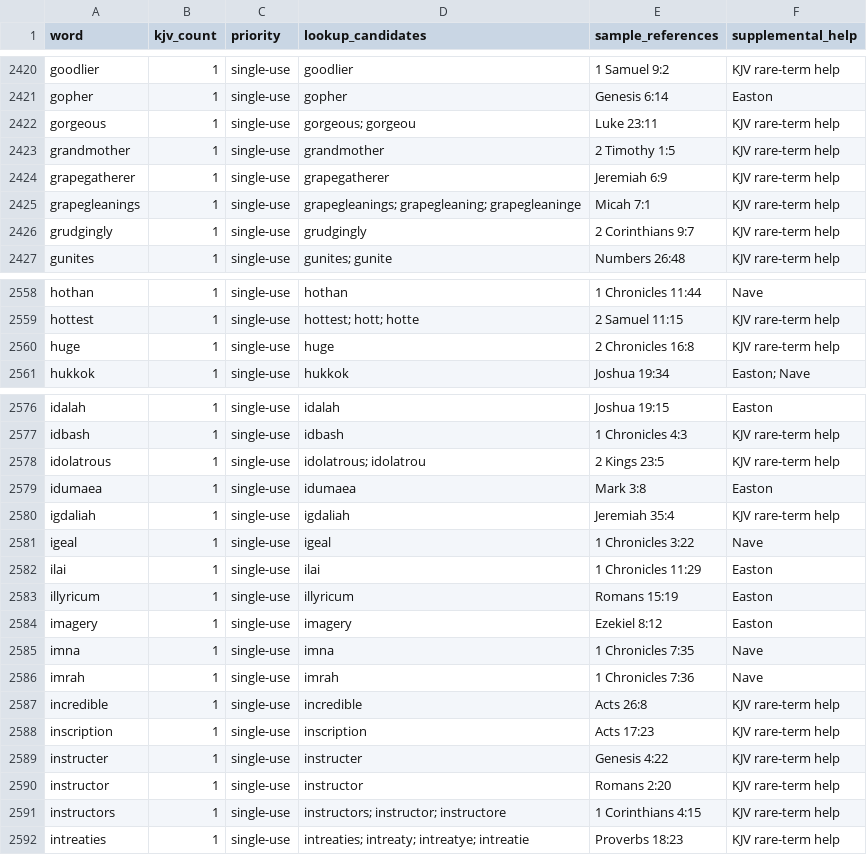
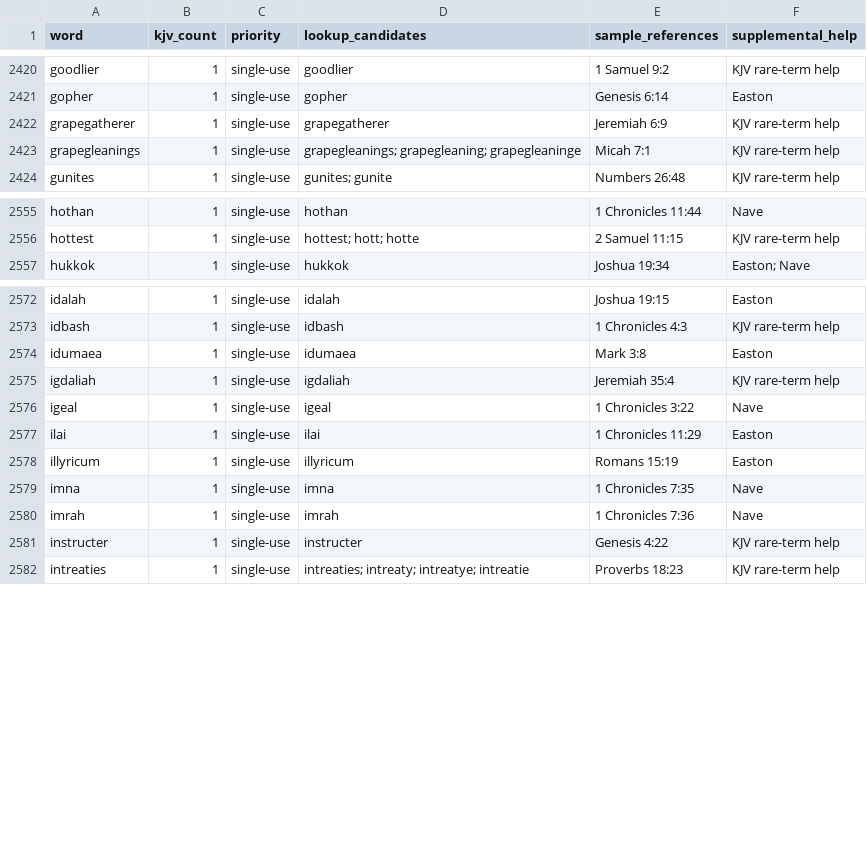
Before and after one commit to scheerfactor/bible-study-app, a CSV file: data/reports/webster-missing-word-inventory.csv, drawn as a sheet; only a part is shown, gaps mark what is left out.

Commit message:
Review missing Webster G-I words and doctrinal entries

```diff
--- a/data/reports/webster-missing-word-inventory.csv
+++ b/data/reports/webster-missing-word-inventory.csv
@@ -2421,7 +2421,4 @@
 "gopher","1","single-use","gopher","Genesis 6:14","Easton"
-"gorgeous","1","single-use","gorgeous; gorgeou","Luke 23:11","KJV rare-term help"
-"grandmother","1","single-use","grandmother","2 Timothy 1:5","KJV rare-term help"
 "grapegatherer","1","single-use","grapegatherer","Jeremiah 6:9","KJV rare-term help"
 "grapegleanings","1","single-use","grapegleanings; grapegleaning; grapegleaninge","Micah 7:1","KJV rare-term help"
-"grudgingly","1","single-use","grudgingly","2 Corinthians 9:7","KJV rare-term help"
 "gunites","1","single-use","gunites; gunite","Numbers 26:48","KJV rare-term help"
@@ -2559,3 +2556,2 @@
 "hottest","1","single-use","hottest; hott; hotte","2 Samuel 11:15","KJV rare-term help"
-"huge","1","single-use","huge","2 Chronicles 16:8","KJV rare-term help"
 "hukkok","1","single-use","hukkok","Joshua 19:34","Easton; Nave"
@@ -2577,3 +2573,2 @@
 "idbash","1","single-use","idbash","1 Chronicles 4:3","KJV rare-term help"
-"idolatrous","1","single-use","idolatrous; idolatrou","2 Kings 23:5","KJV rare-term help"
 "idumaea","1","single-use","idumaea","Mark 3:8","Easton"
@@ -2583,10 +2578,5 @@
 "illyricum","1","single-use","illyricum","Romans 15:19","Easton"
-"imagery","1","single-use","imagery","Ezekiel 8:12","Easton"
 "imna","1","single-use","imna","1 Chronicles 7:35","Nave"
 "imrah","1","single-use","imrah","1 Chronicles 7:36","Nave"
-"incredible","1","single-use","incredible","Acts 26:8","KJV rare-term help"
-"inscription","1","single-use","inscription","Acts 17:23","KJV rare-term help"
 "instructer","1","single-use","instructer","Genesis 4:22","KJV rare-term help"
-"instructor","1","single-use","instructor","Romans 2:20","KJV rare-term help"
-"instructors","1","single-use","instructors; instructor; instructore","1 Corinthians 4:15","KJV rare-term help"
 "intreaties","1","single-use","intreaties; intreaty; intreatye; intreatie","Proverbs 18:23","KJV rare-term help"
```
Also changed, not shown: 13 other files.
